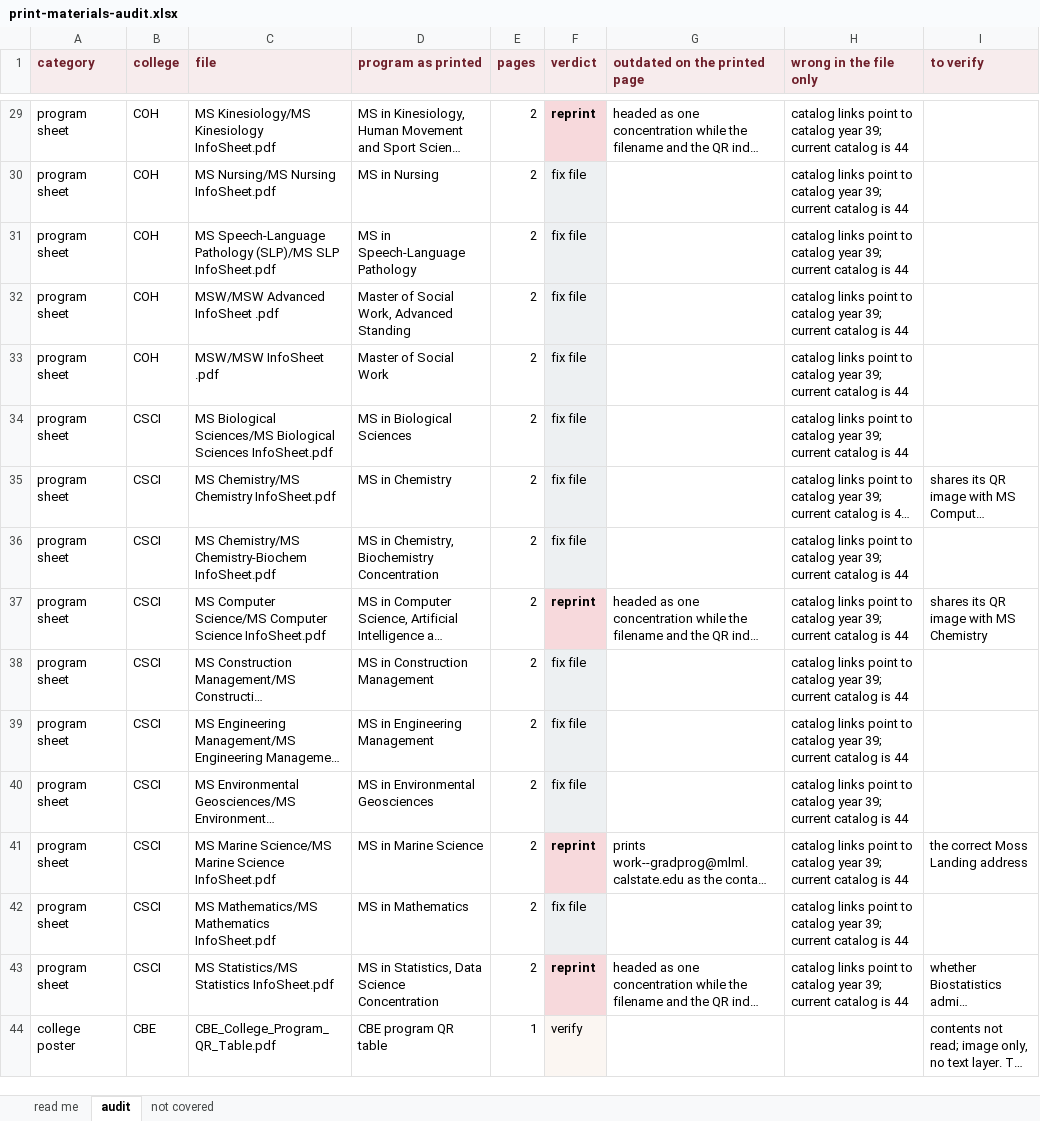
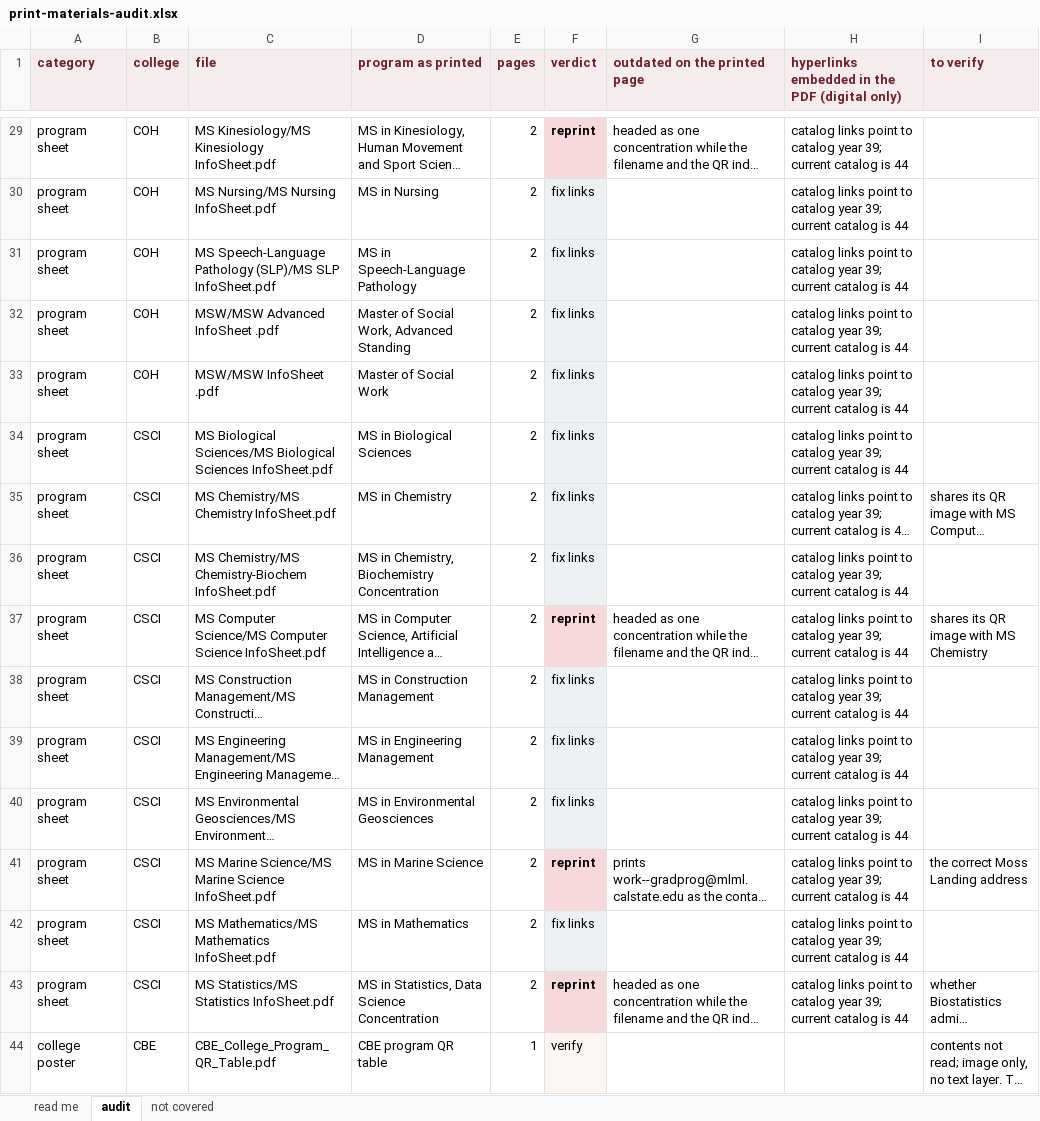
Before and after one commit to csuebmusic/music-curriculum, an Excel workbook: committee/grad-facilitator/documents/print-materials-audit.xlsx, sheet audit, drawn as a sheet; only a part is shown, gaps mark what is left out; long unchanged cells end in …; values as stored, in another font and other column widths than the file's, no borders; the diff covers the shown part only; the diff names each change by its address in the sheet, - before the commit and + after, or states it on an @@ line.

Commit message:
Name the embedded hyperlinks as such in the audit
Column H becomes "hyperlinks embedded in the PDF (digital only)".
The verdict "fix file" becomes "fix links", and the read me
defines it as a correct printed page whose embedded links point
somewhere wrong, reachable only when the file is shared
digitally.

print-materials.md retitles its catalog links section to match
and states where the links sit and when they reach a reader.

```diff
--- a/committee/grad-facilitator/documents/print-materials-audit.xlsx (sheet audit)
+++ b/committee/grad-facilitator/documents/print-materials-audit.xlsx (sheet audit)
-H1: wrong in the file only
+H1: hyperlinks embedded in the PDF (digital only)
-F30:F36 (verdict): fix file
+F30:F36 (verdict): fix links
-F38:F40 (verdict): fix file
+F38:F40 (verdict): fix links
-F42 (verdict): fix file
+F42 (verdict): fix links
```
Also changed, not shown: 14 edited cells elsewhere in this sheet, sheet read me, 1 other file.
